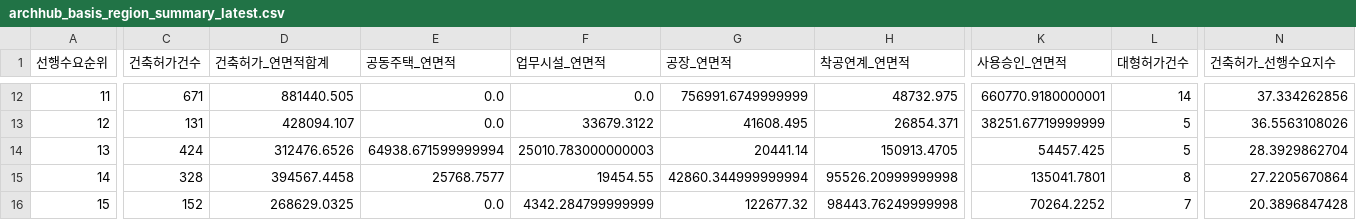
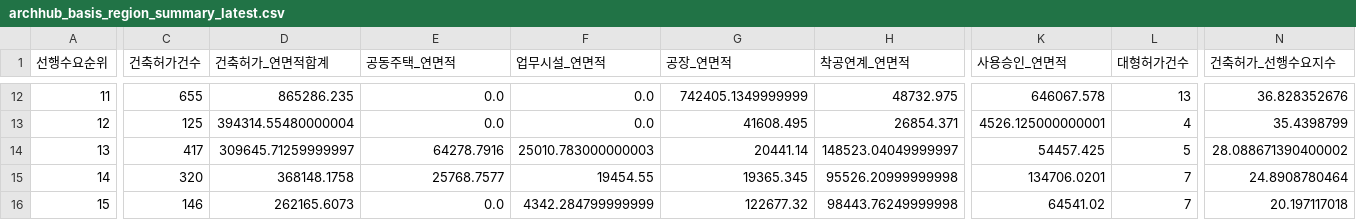
Before and after one commit to Ronaldooh123/steel-demand-report, a CSV file: data/cache/archhub_basis_region_summary_latest.csv, drawn as a sheet; only a part is shown, gaps mark what is left out; the diff covers the shown part only; the diff names each change by its address in the sheet, - before the commit and + after, or states it on an @@ line.

```diff
--- a/data/cache/archhub_basis_region_summary_latest.csv
+++ b/data/cache/archhub_basis_region_summary_latest.csv
-C12 (건축허가건수): 671
+C12 (건축허가건수): 655
-D12 (건축허가_연면적합계): 881440.505
+D12 (건축허가_연면적합계): 865286.235
-G12 (공장_연면적): 756991.6749999999
+G12 (공장_연면적): 742405.1349999999
-K12 (사용승인_연면적): 660770.9180000001
+K12 (사용승인_연면적): 646067.578
-L12 (대형허가건수): 14
+L12 (대형허가건수): 13
-N12 (건축허가_선행수요지수): 37.334262856
+N12 (건축허가_선행수요지수): 36.828352676
-C13 (건축허가건수): 131
+C13 (건축허가건수): 125
-D13 (건축허가_연면적합계): 428094.107
+D13 (건축허가_연면적합계): 394314.55480000004
-F13 (업무시설_연면적): 33679.3122
+F13 (업무시설_연면적): 0.0
-K13 (사용승인_연면적): 38251.67719999999
+K13 (사용승인_연면적): 4526.125000000001
-L13 (대형허가건수): 5
+L13 (대형허가건수): 4
-N13 (건축허가_선행수요지수): 36.5563108026
+N13 (건축허가_선행수요지수): 35.4398799
-C14 (건축허가건수): 424
+C14 (건축허가건수): 417
-D14 (건축허가_연면적합계): 312476.6526
+D14 (건축허가_연면적합계): 309645.71259999997
-E14 (공동주택_연면적): 64938.671599999994
+E14 (공동주택_연면적): 64278.7916
-H14 (착공연계_연면적): 150913.4705
+H14 (착공연계_연면적): 148523.04049999997
-N14 (건축허가_선행수요지수): 28.3929862704
+N14 (건축허가_선행수요지수): 28.088671390400002
-C15 (건축허가건수): 328
+C15 (건축허가건수): 320
-D15 (건축허가_연면적합계): 394567.4458
+D15 (건축허가_연면적합계): 368148.1758
-G15 (공장_연면적): 42860.344999999994
+G15 (공장_연면적): 19365.345
-K15 (사용승인_연면적): 135041.7801
+K15 (사용승인_연면적): 134706.0201
-L15 (대형허가건수): 8
+L15 (대형허가건수): 7
-N15 (건축허가_선행수요지수): 27.2205670864
+N15 (건축허가_선행수요지수): 24.8908780464
-C16 (건축허가건수): 152
+C16 (건축허가건수): 146
-D16 (건축허가_연면적합계): 268629.0325
+D16 (건축허가_연면적합계): 262165.6073
-K16 (사용승인_연면적): 70264.2252
+K16 (사용승인_연면적): 64541.02
-N16 (건축허가_선행수요지수): 20.3896847428
+N16 (건축허가_선행수요지수): 20.197117018
```
Also changed, not shown: 68 edited cells elsewhere in this file, 2 other files.
